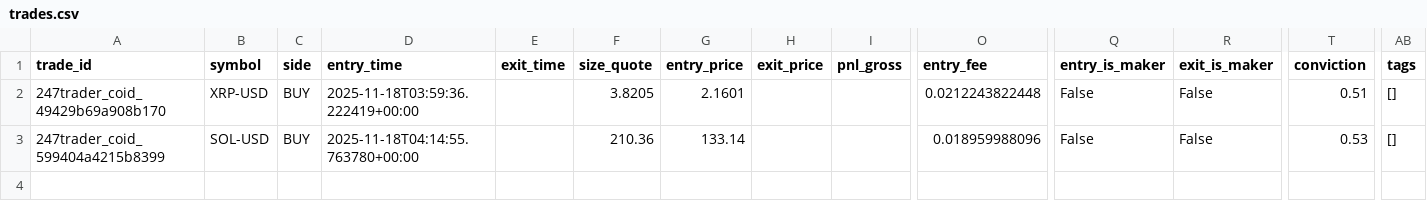
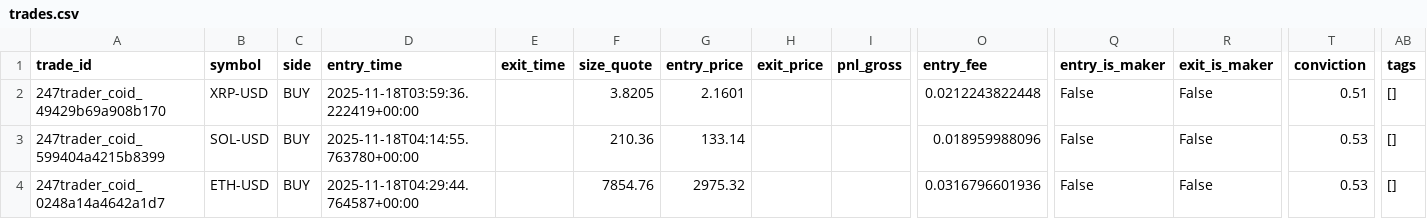
Before and after one commit to aelhadee/247trader-V2, a CSV file: data/trades/trades.csv, drawn as a sheet; only a part is shown, gaps mark what is left out; rows hold the shown columns only; the diff names each change by its address in the sheet, - before the commit and + after, or states it on an @@ line.

```diff
--- a/data/trades/trades.csv
+++ b/data/trades/trades.csv
+row 4: 247trader_coid_0248a14a4642a1d7 | ETH-USD | BUY | 2025-11-18T04:29:44.764587+00:00 |  | 7854.76 | 2975.32 |  |  | 0.0316796601936 | False | False | 0.53 | []
```
Also changed, not shown: 8 other files.
